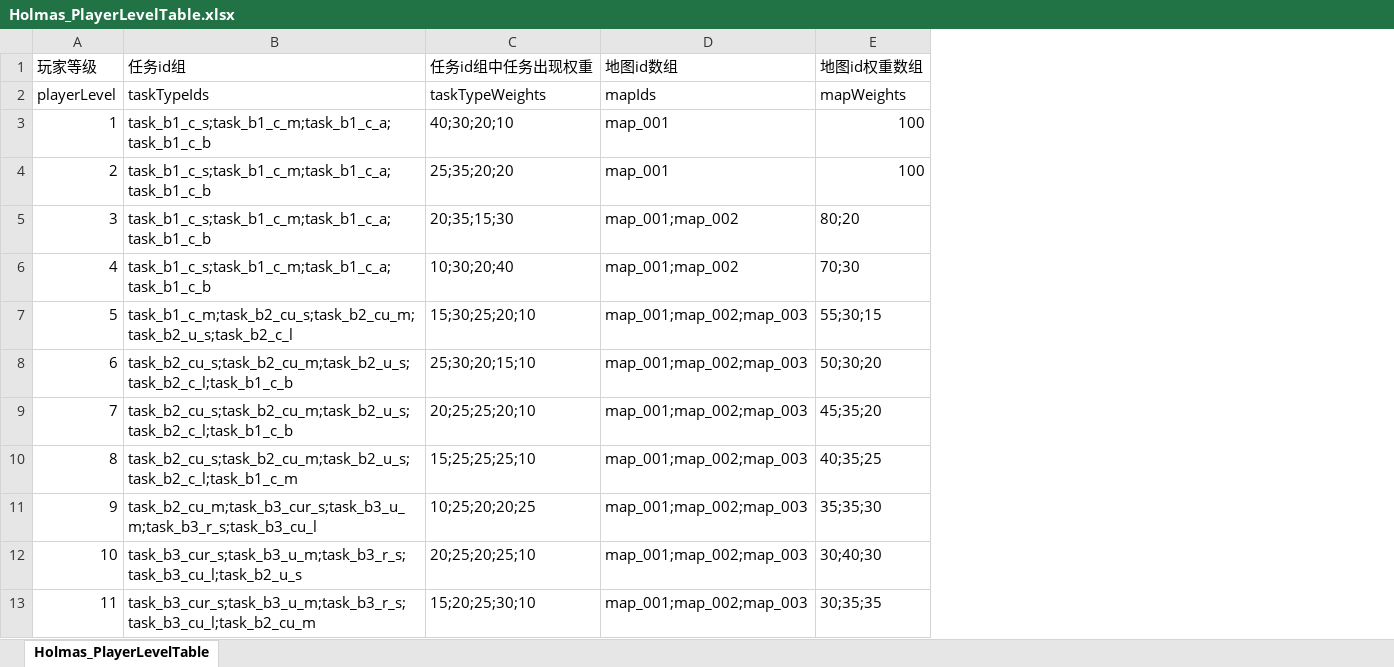
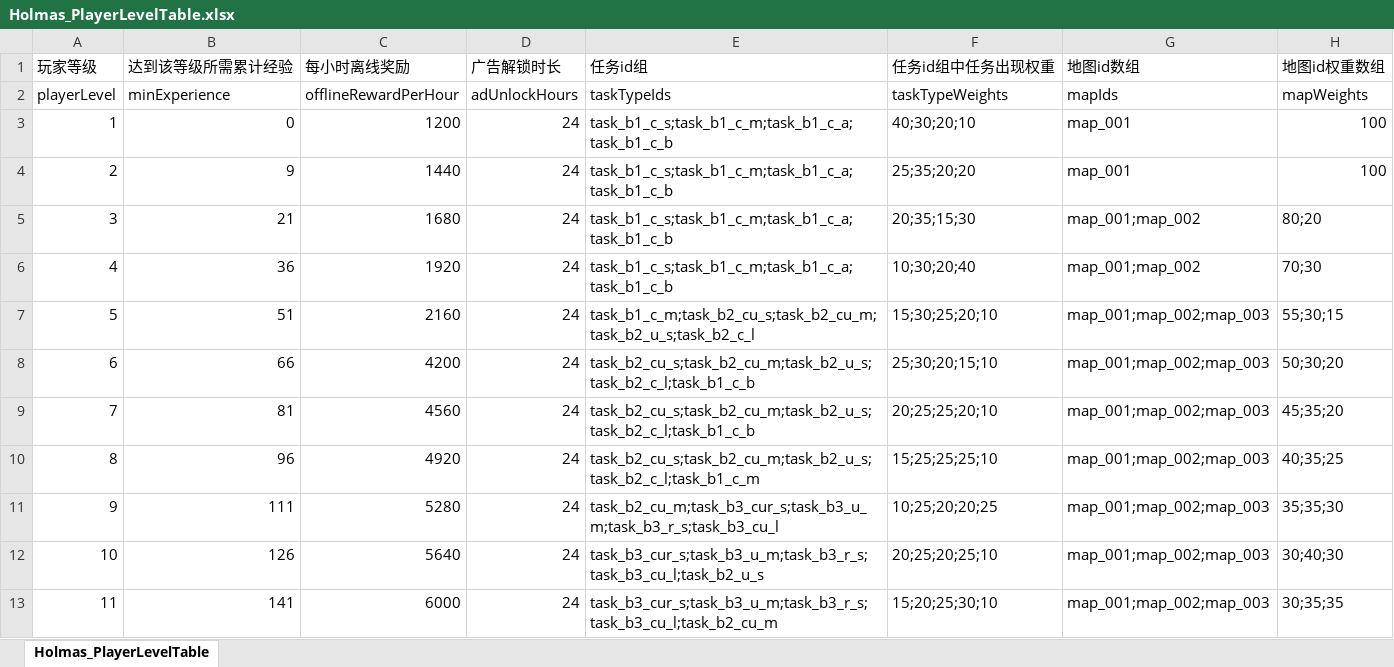
Before and after one commit to wx383847364/Holmas, an Excel workbook: Assets/Config/Holmas_PlayerLevelTable.xlsx, sheet Holmas_PlayerLevelTable, drawn as a sheet; only a part is shown; values as stored, in another font and other column widths than the file's, no borders; the diff covers the shown part only; the diff names each change by its address in the sheet, - before the commit and + after, or states it on an @@ line.

Commit message:
[41000004] 配置：更新地图与玩家等级配置并移除 MetaLevel 表

```diff
--- a/Assets/Config/Holmas_PlayerLevelTable.xlsx (sheet Holmas_PlayerLevelTable)
+++ b/Assets/Config/Holmas_PlayerLevelTable.xlsx (sheet Holmas_PlayerLevelTable)
+column B (达到该等级所需累计经验), rows 2-13: minExperience | 0 | 9 | 21 | 36 | 51 | 66 | 81 | 96 | 111 | 126 | 141
+column C (每小时离线奖励), rows 2-13: offlineRewardPerHour | 1200 | 1440 | 1680 | 1920 | 2160 | 4200 | 4560 | 4920 | 5280 | 5640 | 6000
+column D (广告解锁时长), rows 2-13: adUnlockHours | 24 | 24 | 24 | 24 | 24 | 24 | 24 | 24 | 24 | 24 | 24
```
Also changed, not shown: 80 added rows elsewhere in this sheet, Assets/Config/Holmas_MapTable.xlsx, 4 other files.
